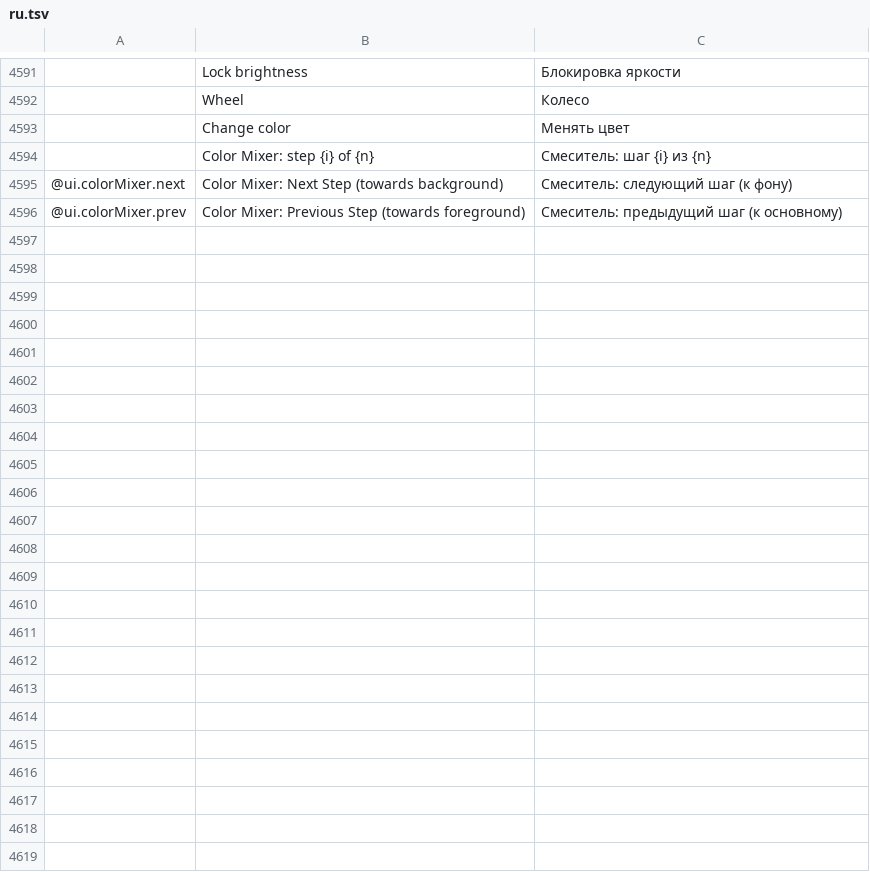
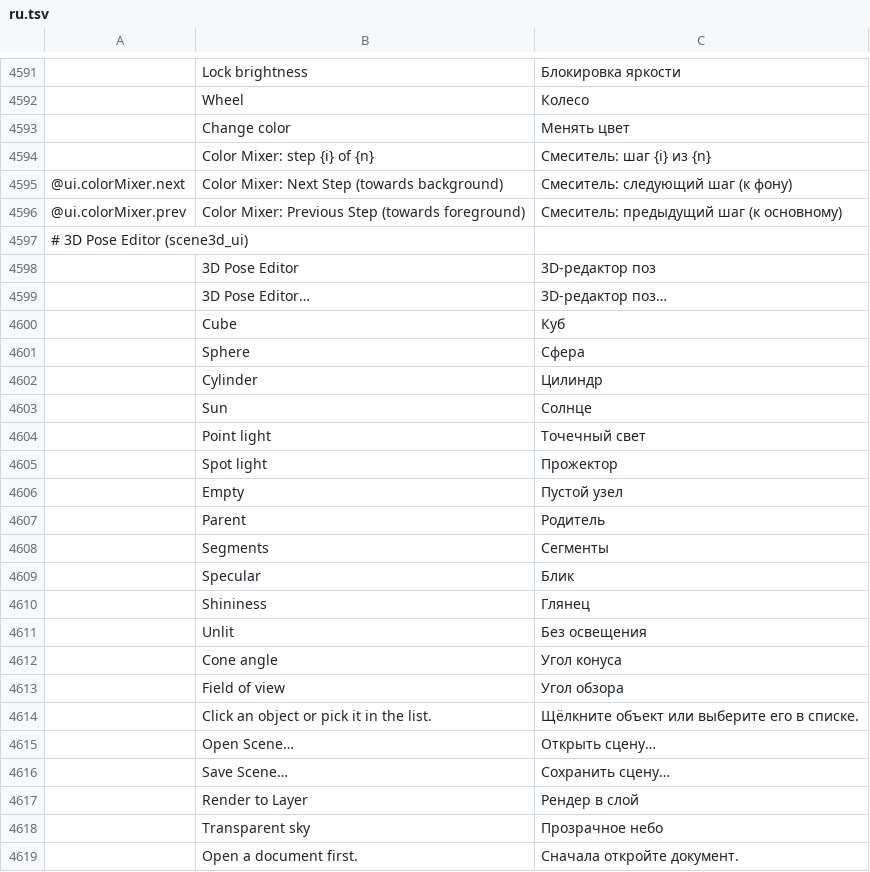
Before and after one commit to alen2125/photocraft, a TSV file: crates/ui-egui/src/i18n/ru.tsv, drawn as a sheet; only a part is shown, gaps mark what is left out; the diff names each change by its address in the sheet, - before the commit and + after, or states it on an @@ line.

Commit message:
Этап 1 редактор поз

```diff
--- a/crates/ui-egui/src/i18n/ru.tsv
+++ b/crates/ui-egui/src/i18n/ru.tsv
+row 4597: # 3D Pose Editor (scene3d_ui)
+row 4598:  | 3D Pose Editor | 3D-редактор поз
+row 4599:  | 3D Pose Editor… | 3D-редактор поз…
+row 4600:  | Cube | Куб
+row 4601:  | Sphere | Сфера
+row 4602:  | Cylinder | Цилиндр
+row 4603:  | Sun | Солнце
+row 4604:  | Point light | Точечный свет
+row 4605:  | Spot light | Прожектор
+row 4606:  | Empty | Пустой узел
+row 4607:  | Parent | Родитель
+row 4608:  | Segments | Сегменты
+row 4609:  | Specular | Блик
+row 4610:  | Shininess | Глянец
+row 4611:  | Unlit | Без освещения
+row 4612:  | Cone angle | Угол конуса
+row 4613:  | Field of view | Угол обзора
+row 4614:  | Click an object or pick it in the list. | Щёлкните объект или выберите его в списке.
+row 4615:  | Open Scene… | Открыть сцену…
+row 4616:  | Save Scene… | Сохранить сцену…
+row 4617:  | Render to Layer | Рендер в слой
+row 4618:  | Transparent sky | Прозрачное небо
+row 4619:  | Open a document first. | Сначала откройте документ.
```
Also changed, not shown: 25 other files.
